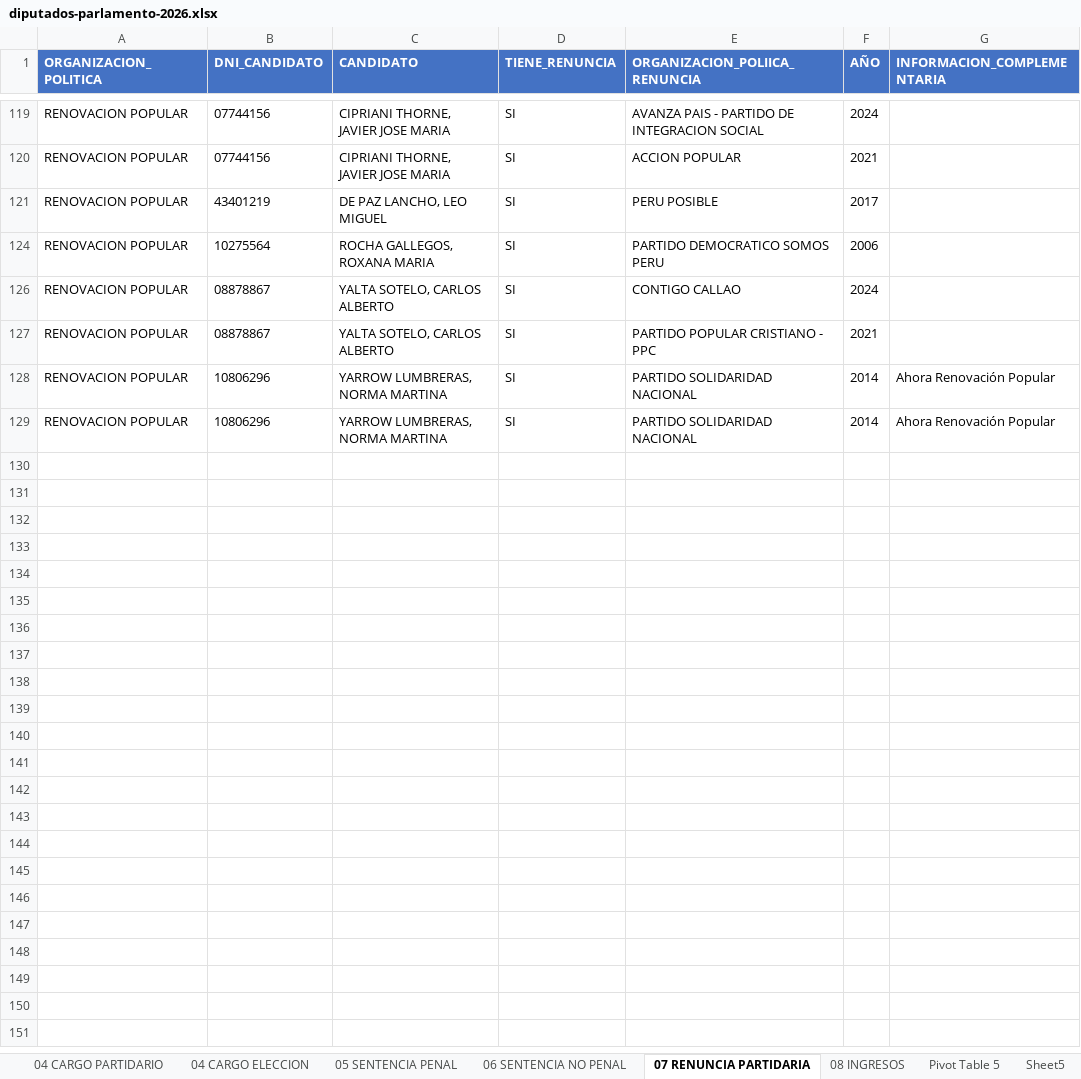
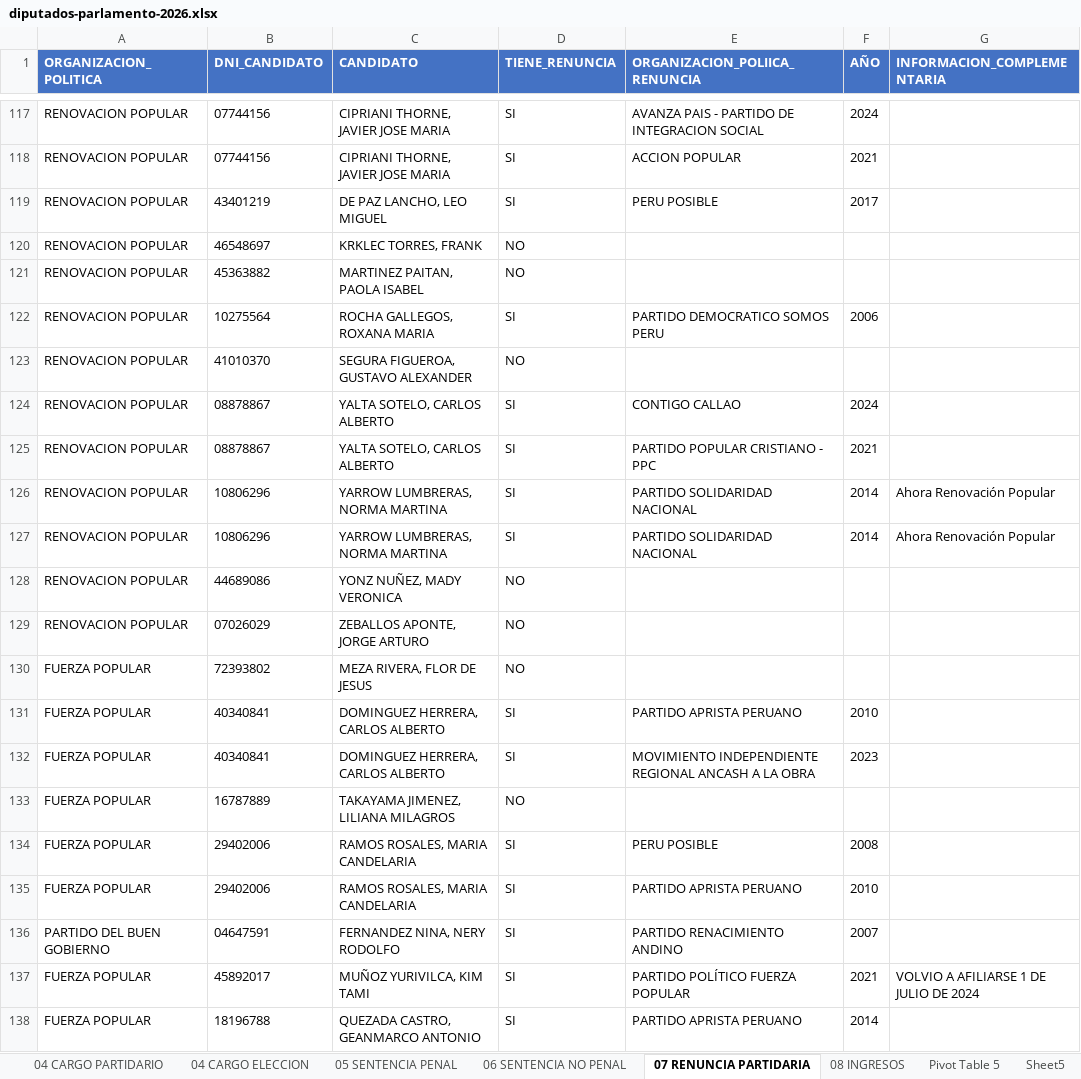
Before and after one commit to nuevasnarrativasec/congreso-2026, an Excel workbook: data/diputados-parlamento-2026.xlsx, sheet 07 RENUNCIA PARTIDARIA, drawn as a sheet; only a part is shown, gaps mark what is left out; values as stored, in another font and other column widths than the file's, no borders; the diff covers the shown part only; the diff names each change by its address in the sheet, - before the commit and + after, or states it on an @@ line.

```diff
--- a/data/diputados-parlamento-2026.xlsx (sheet 07 RENUNCIA PARTIDARIA)
+++ b/data/diputados-parlamento-2026.xlsx (sheet 07 RENUNCIA PARTIDARIA)
@@ row 120 unhidden: RENOVACION POPULAR | 46548697 | KRKLEC TORRES, FRANK | NO @@
@@ row 121 unhidden: RENOVACION POPULAR | 45363882 | MARTINEZ PAITAN, PAOLA ISABEL | NO @@
@@ row 123 unhidden: RENOVACION POPULAR | 41010370 | SEGURA FIGUEROA, GUSTAVO ALEXANDER | NO @@
@@ row 128 unhidden: RENOVACION POPULAR | 44689086 | YONZ NUÑEZ, MADY VERONICA | NO @@
@@ row 129 unhidden: RENOVACION POPULAR | 07026029 | ZEBALLOS APONTE, JORGE ARTURO | NO @@
@@ row 130 unhidden: FUERZA POPULAR | 72393802 | MEZA RIVERA, FLOR DE JESUS | NO @@
+row 131: FUERZA POPULAR | 40340841 | DOMINGUEZ HERRERA, CARLOS ALBERTO | SI | PARTIDO APRISTA PERUANO | 2010
+row 132: FUERZA POPULAR | 40340841 | DOMINGUEZ HERRERA, CARLOS ALBERTO | SI | MOVIMIENTO INDEPENDIENTE REGIONAL ANCASH A LA OBRA | 2023
+row 133: FUERZA POPULAR | 16787889 | TAKAYAMA JIMENEZ, LILIANA MILAGROS | NO
+row 134: FUERZA POPULAR | 29402006 | RAMOS ROSALES, MARIA CANDELARIA | SI | PERU POSIBLE | 2008
+row 135: FUERZA POPULAR | 29402006 | RAMOS ROSALES, MARIA CANDELARIA | SI | PARTIDO APRISTA PERUANO | 2010
+row 136: PARTIDO DEL BUEN GOBIERNO | 04647591 | FERNANDEZ NINA, NERY RODOLFO | SI | PARTIDO RENACIMIENTO ANDINO | 2007
+row 137: FUERZA POPULAR | 45892017 | MUÑOZ YURIVILCA, KIM TAMI | SI | PARTIDO POLÍTICO FUERZA POPULAR | 2021 | VOLVIO A AFILIARSE 1 DE JULIO DE 2024
+row 138: FUERZA POPULAR | 18196788 | QUEZADA CASTRO, GEANMARCO ANTONIO | SI | PARTIDO APRISTA PERUANO | 2014
```
Also changed, not shown: 29 added rows and 45 hidden or unhidden rows elsewhere in this sheet, sheet 02 EXPERIENCIA LABORAL, sheet 08 INGRESOS, sheet 01 DATOS PERSONALES, sheet 03 FORM. ACADEM. - POSGRADO, sheet Pivot Table 5, sheet 08 BIEN INMUEBLE, 16 more sheets, hidden cells, data/senadores-parlamento-2026.xlsx, 30 other files.
